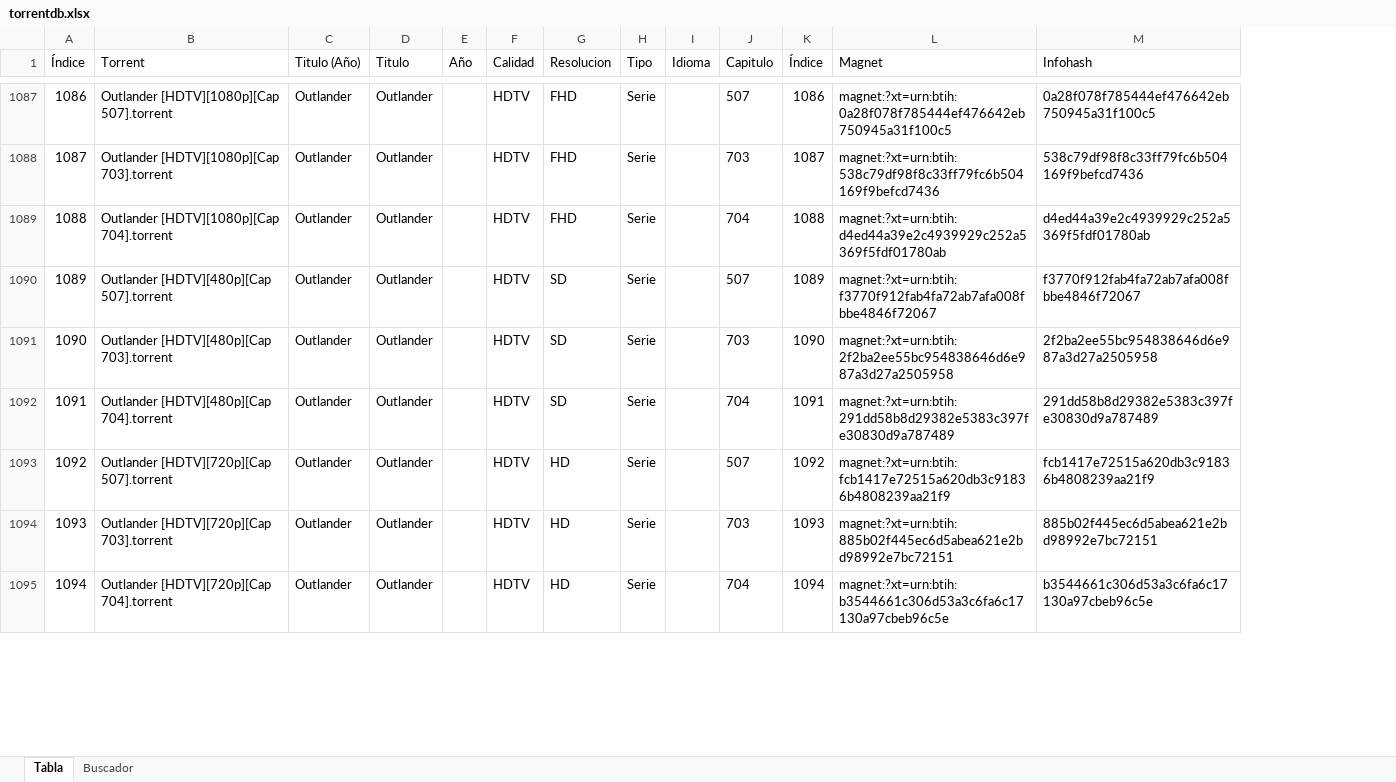
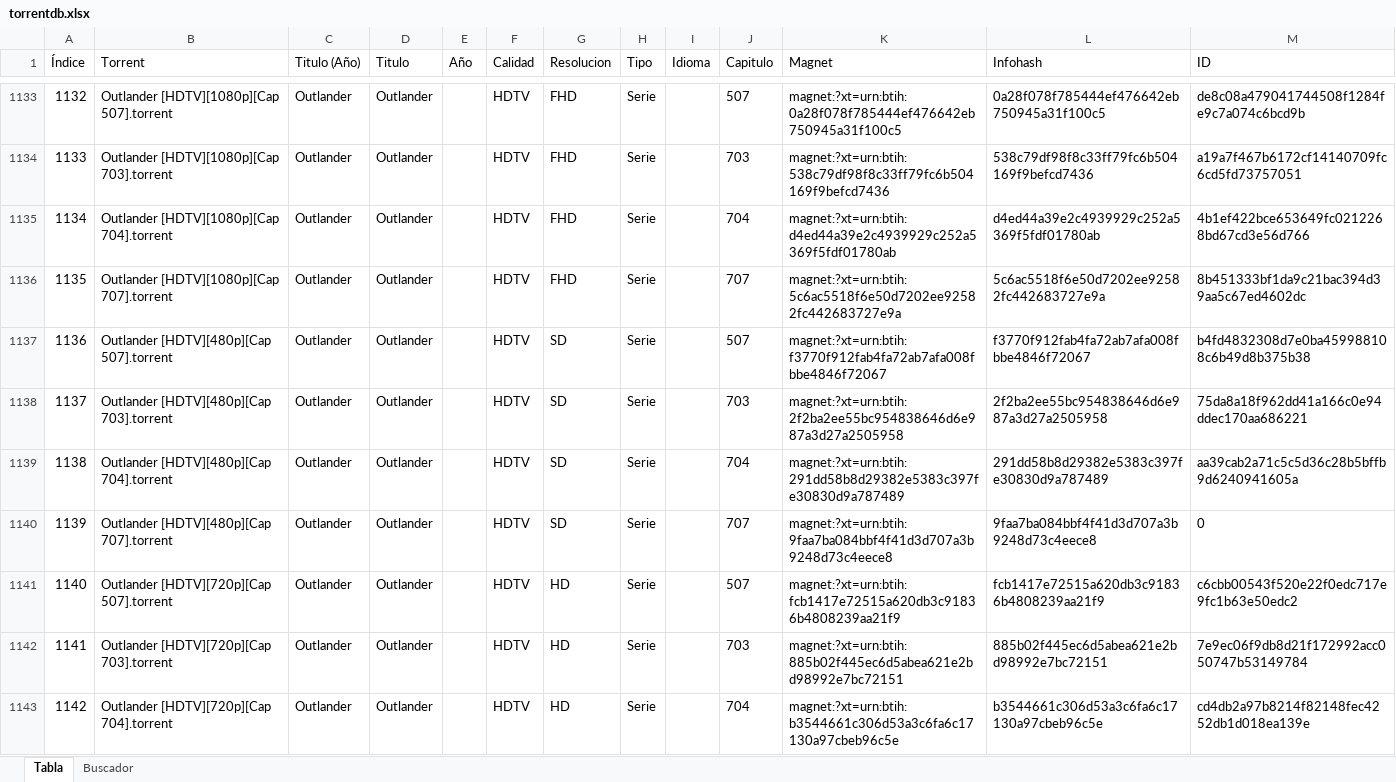
Before and after one commit to s4g3r4o/TorrentDB, an Excel workbook: torrentdb.xlsx, sheet Tabla, drawn as a sheet; only a part is shown, gaps mark what is left out; values as stored, in another font and other column widths than the file's, no borders; table styles not drawn; removed rows and columns are numbered as before the commit, all else as after; the diff covers the shown part only; the diff names each change by its address in the sheet, - before the commit and + after, or states it on an @@ line.

Commit message:
añadido columna ID

```diff
--- a/torrentdb.xlsx (sheet Tabla)
+++ b/torrentdb.xlsx (sheet Tabla)
-column K (Índice), rows 1087-1095: 1086 | 1087 | 1088 | 1089 | 1090 | 1091 | 1092 | 1093 | 1094
+column M (ID), rows 1133-1135: de8c08a479041744508f1284fe9c7a074c6bcd9b | a19a7f467b6172cf14140709fc6cd5fd73757051 | 4b1ef422bce653649fc0212268bd67cd3e56d766; rows 1137-1139: b4fd4832308d7e0ba459988108c6b49d8b375b38 | 75da8a18f962dd41a166c0e94ddec170aa686221 | aa39cab2a71c5c5d36c28b5bffb9d6240941605a; rows 1141-1143: c6cbb00543f520e22f0edc717e9fc1b63e50edc2 | 7e9ec06f9db8d21f172992acc050747b53149784 | cd4db2a97b8214f82148fec4252db1d018ea139e
@@ column A (Índice) renumbered between rows 60 and 1821 @@
+row 1136: 1135 | Outlander [HDTV][1080p][Cap 707].torrent | Outlander | Outlander |  | HDTV | FHD | Serie |  | 707 | magnet:?xt=urn:btih:5c6ac5518f6e50d7202ee92582fc442683727e9a | 5c6ac5518f6e50d7202ee92582fc442683727e9a | 8b451333bf1da9c21bac394d39aa5c67ed4602dc
+row 1140: 1139 | Outlander [HDTV][480p][Cap 707].torrent | Outlander | Outlander |  | HDTV | SD | Serie |  | 707 | magnet:?xt=urn:btih:9faa7ba084bbf4f41d3d707a3b9248d73c4eece8 | 9faa7ba084bbf4f41d3d707a3b9248d73c4eece8 | 0
```
Also changed, not shown: 122 added rows elsewhere in this sheet, sheet Buscador.
